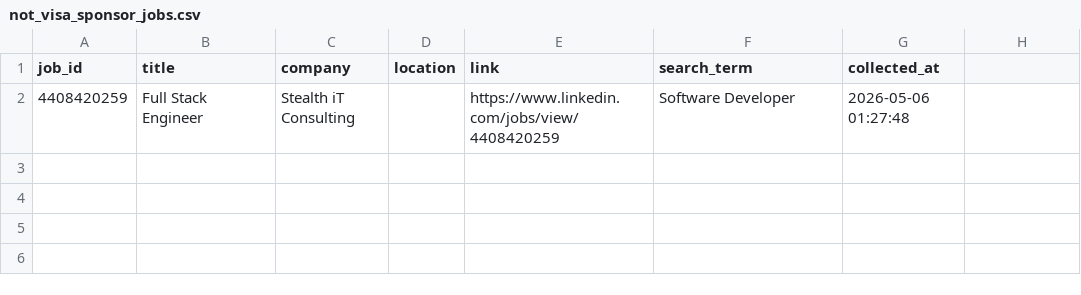
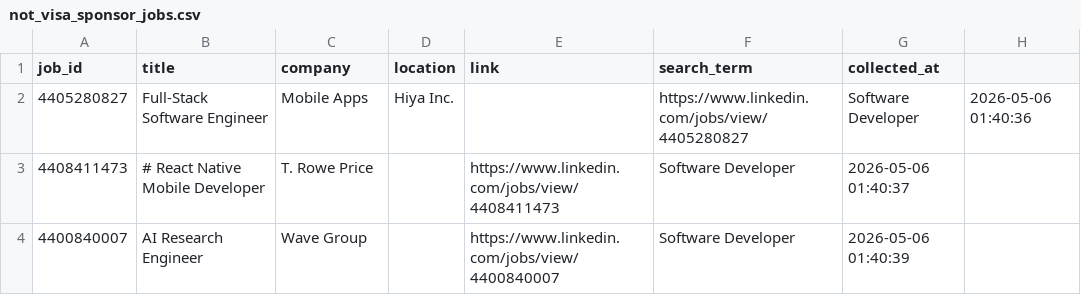
Before and after one commit to dragonfist630/LinkedIn-auto-apply, a CSV file: not_visa_sponsor_jobs.csv, drawn as a sheet; removed rows and columns are numbered as before the commit, all else as after; the diff names each change by its address in the sheet, - before the commit and + after, or states it on an @@ line.

Commit message:
added space to sperate columns in csv files

```diff
--- a/not_visa_sponsor_jobs.csv
+++ b/not_visa_sponsor_jobs.csv
-row 2: 4408420259 | Full Stack Engineer | Stealth iT Consulting |  | https://www.linkedin.com/jobs/view/4408420259 | Software Developer | 2026-05-06 01:27:48
+row 2: 4405280827 | Full-Stack Software Engineer | Mobile Apps | Hiya Inc. |  | https://www.linkedin.com/jobs/view/4405280827 | Software Developer | 2026-05-06 01:40:36
+row 3: 4408411473 | # React Native Mobile Developer | T. Rowe Price |  | https://www.linkedin.com/jobs/view/4408411473 | Software Developer | 2026-05-06 01:40:37
+row 4: 4400840007 | AI Research Engineer | Wave Group |  | https://www.linkedin.com/jobs/view/4400840007 | Software Developer | 2026-05-06 01:40:39
```
Also changed, not shown: 3 other files.
